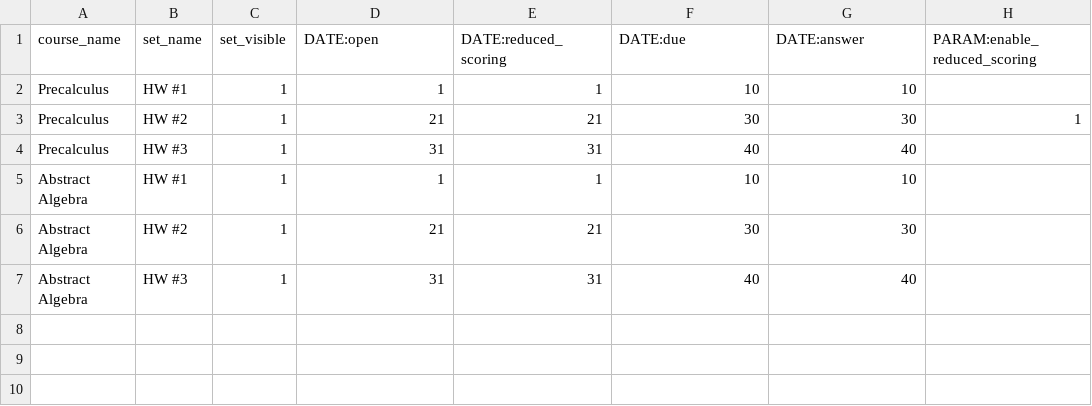
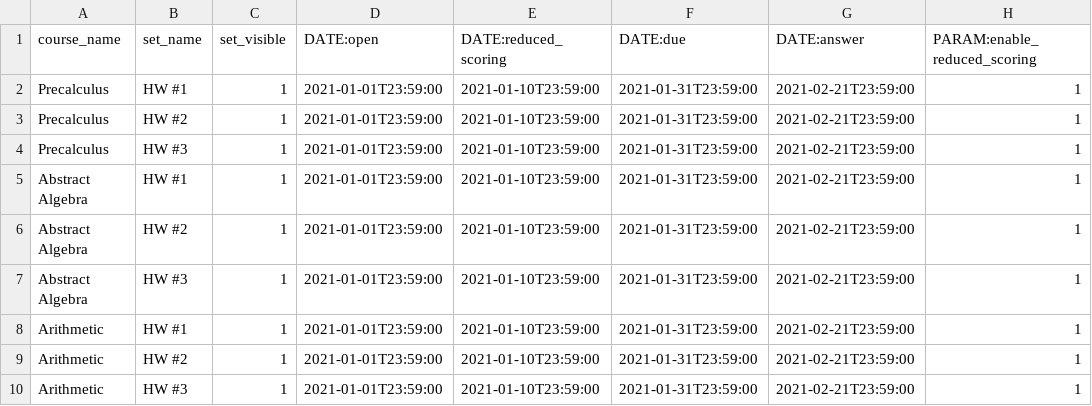
Before and after one commit to openwebwork/webwork3, a CSV file: t/db/sample_data/hw_sets.csv, drawn as a sheet.

Commit message:
Changed the way that dates are read in/processed in tests

```diff
--- a/t/db/sample_data/hw_sets.csv
+++ b/t/db/sample_data/hw_sets.csv
@@ -1,7 +1,10 @@
 course_name,set_name,set_visible,DATE:open,DATE:reduced_scoring,DATE:due,DATE:answer,PARAM:enable_reduced_scoring
-Precalculus,"HW #1",1,1,1,10,10,
-Precalculus,"HW #2",1,21,21,30,30,1
-Precalculus,"HW #3",1,31,31,40,40,
-"Abstract Algebra","HW #1",1,1,1,10,10,
-"Abstract Algebra","HW #2",1,21,21,30,30,
-"Abstract Algebra","HW #3",1,31,31,40,40,
+Precalculus,"HW #1",1,2021-01-01T23:59:00,2021-01-10T23:59:00,2021-01-31T23:59:00,2021-02-21T23:59:00,1
+Precalculus,"HW #2",1,2021-01-01T23:59:00,2021-01-10T23:59:00,2021-01-31T23:59:00,2021-02-21T23:59:00,1
+Precalculus,"HW #3",1,2021-01-01T23:59:00,2021-01-10T23:59:00,2021-01-31T23:59:00,2021-02-21T23:59:00,1
+"Abstract Algebra","HW #1",1,2021-01-01T23:59:00,2021-01-10T23:59:00,2021-01-31T23:59:00,2021-02-21T23:59:00,1
+"Abstract Algebra","HW #2",1,2021-01-01T23:59:00,2021-01-10T23:59:00,2021-01-31T23:59:00,2021-02-21T23:59:00,1
+"Abstract Algebra","HW #3",1,2021-01-01T23:59:00,2021-01-10T23:59:00,2021-01-31T23:59:00,2021-02-21T23:59:00,1
+Arithmetic,"HW #1",1,2021-01-01T23:59:00,2021-01-10T23:59:00,2021-01-31T23:59:00,2021-02-21T23:59:00,1
+Arithmetic,"HW #2",1,2021-01-01T23:59:00,2021-01-10T23:59:00,2021-01-31T23:59:00,2021-02-21T23:59:00,1
+Arithmetic,"HW #3",1,2021-01-01T23:59:00,2021-01-10T23:59:00,2021-01-31T23:59:00,2021-02-21T23:59:00,1
```
Also changed, not shown: t/db/sample_data/quizzes.csv, t/db/sample_data/review_sets.csv, 4 other files.
